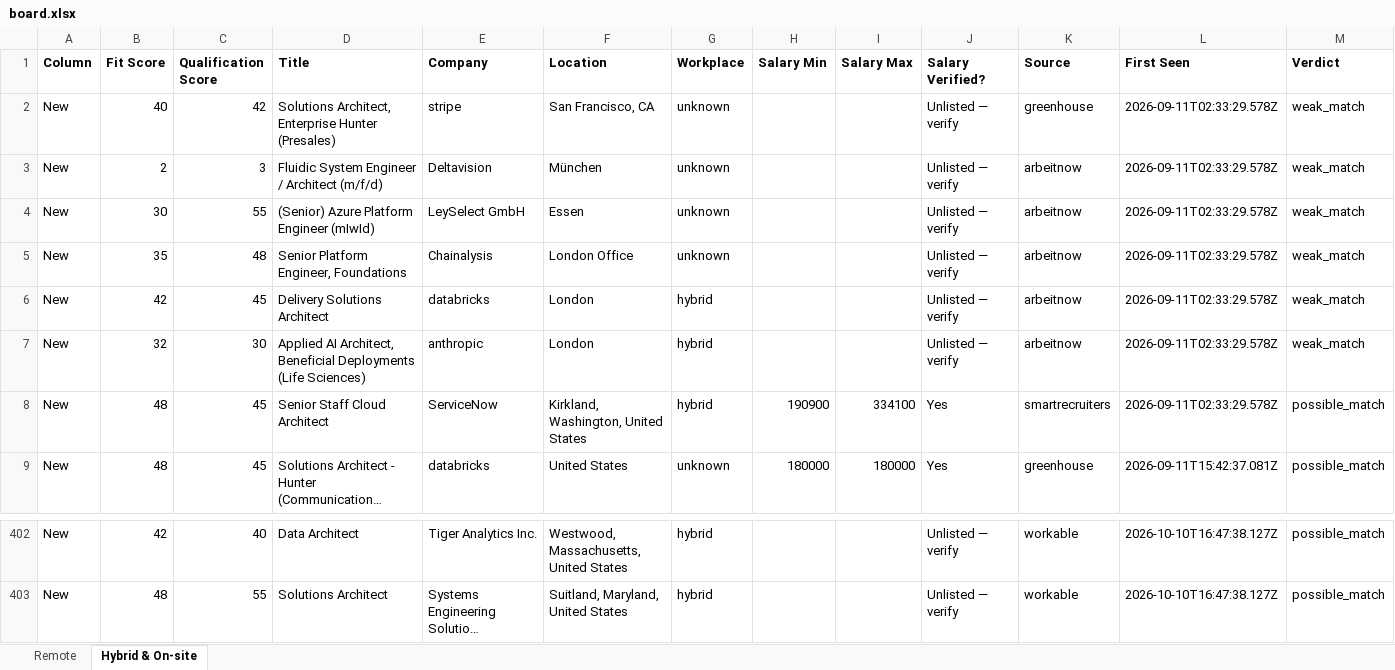
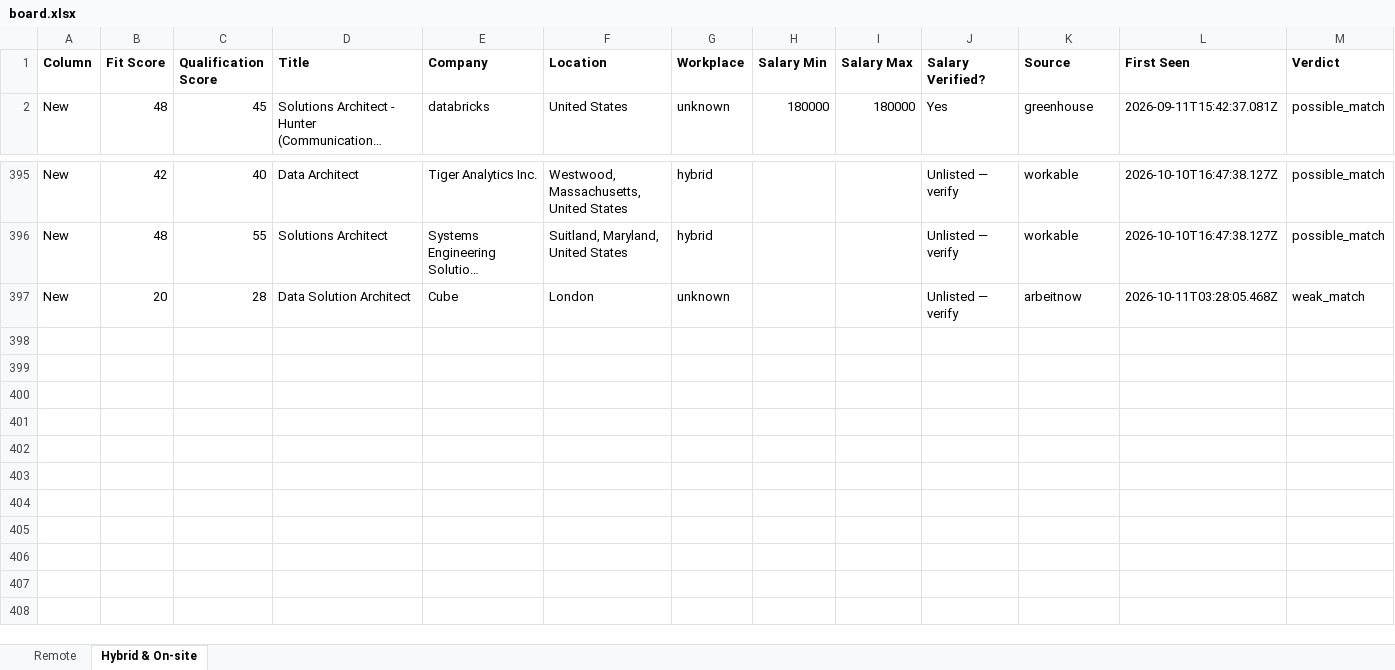
Before and after one commit to naijadamus/goodfela.com, an Excel workbook: hunt/board.xlsx, sheet Hybrid & On-site, drawn as a sheet; only a part is shown, gaps mark what is left out; long unchanged cells end in …; values as stored, in another font and other column widths than the file's, no borders; removed rows and columns are numbered as before the commit, all else as after; rows hold the shown columns only; the diff names each change by its address in the sheet, - before the commit and + after, or states it on an @@ line.

```diff
--- a/hunt/board.xlsx (sheet Hybrid & On-site)
+++ b/hunt/board.xlsx (sheet Hybrid & On-site)
-row 2: New | 40 | 42 | Solutions Architect, Enterprise Hunter (Presales) | stripe | San Francisco, CA | unknown |  |  | Unlisted — verify | greenhouse | 2026-09-11T02:33:29.578Z | weak_match
-row 3: New | 2 | 3 | Fluidic System Engineer / Architect (m/f/d) | Deltavision | München | unknown |  |  | Unlisted — verify | arbeitnow | 2026-09-11T02:33:29.578Z | weak_match
-row 4: New | 30 | 55 | (Senior) Azure Platform Engineer (mIwId) | LeySelect GmbH | Essen | unknown |  |  | Unlisted — verify | arbeitnow | 2026-09-11T02:33:29.578Z | weak_match
-row 5: New | 35 | 48 | Senior Platform Engineer, Foundations | Chainalysis | London Office | unknown |  |  | Unlisted — verify | arbeitnow | 2026-09-11T02:33:29.578Z | weak_match
-row 6: New | 42 | 45 | Delivery Solutions Architect | databricks | London | hybrid |  |  | Unlisted — verify | arbeitnow | 2026-09-11T02:33:29.578Z | weak_match
-row 7: New | 32 | 30 | Applied AI Architect, Beneficial Deployments (Life Sciences) | anthropic | London | hybrid |  |  | Unlisted — verify | arbeitnow | 2026-09-11T02:33:29.578Z | weak_match
-row 8: New | 48 | 45 | Senior Staff Cloud Architect | ServiceNow | Kirkland, Washington, United States | hybrid | 190900 | 334100 | Yes | smartrecruiters | 2026-09-11T02:33:29.578Z | possible_match
+row 397: New | 20 | 28 | Data Solution Architect | Cube | London | unknown |  |  | Unlisted — verify | arbeitnow | 2026-10-11T03:28:05.468Z | weak_match
```
Also changed, not shown: sheet Remote, 1 other file.
